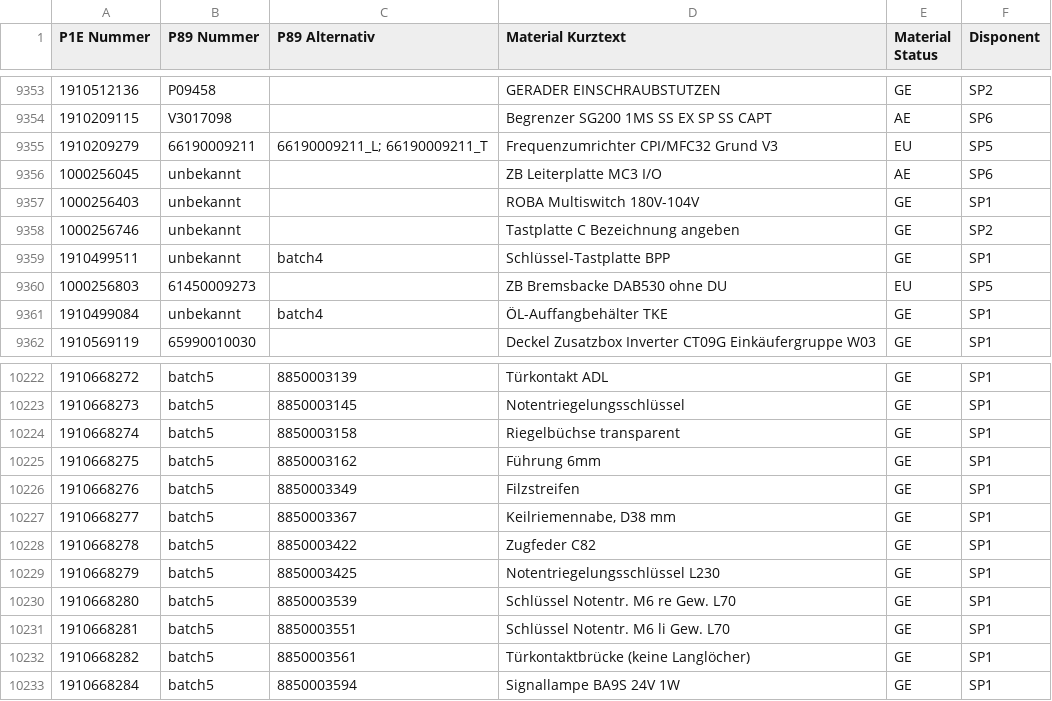
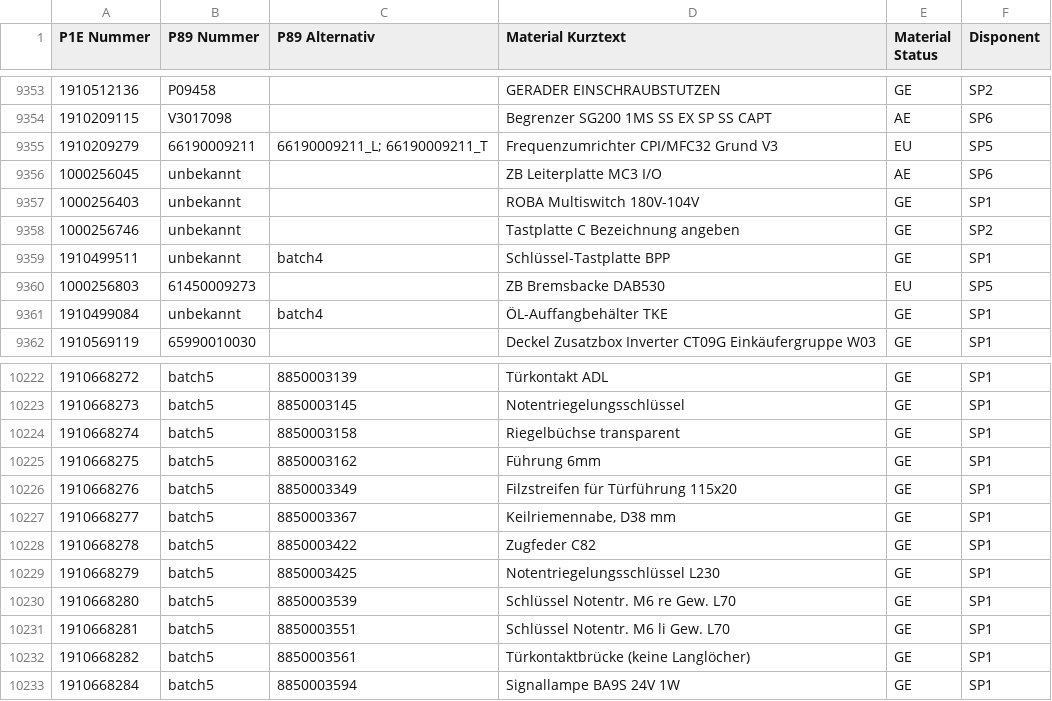
Before and after one commit to Waly1981/ETK_mini, a CSV file: Datenbank.csv, drawn as a sheet; only a part is shown, gaps mark what is left out; the diff names each change by its address in the sheet, - before the commit and + after, or states it on an @@ line.

Commit message:
18.06.2026 - 16:56:18 Uhr

```diff
--- a/Datenbank.csv
+++ b/Datenbank.csv
-D9360 (Material Kurztext): ZB Bremsbacke DAB530 ohne DU
+D9360 (Material Kurztext): ZB Bremsbacke DAB530
-D10226 (Material Kurztext): Filzstreifen
+D10226 (Material Kurztext): Filzstreifen für Türführung 115x20
```
